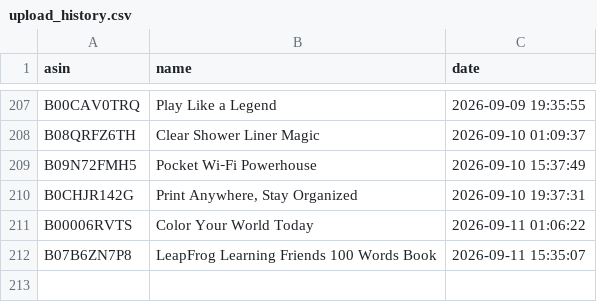
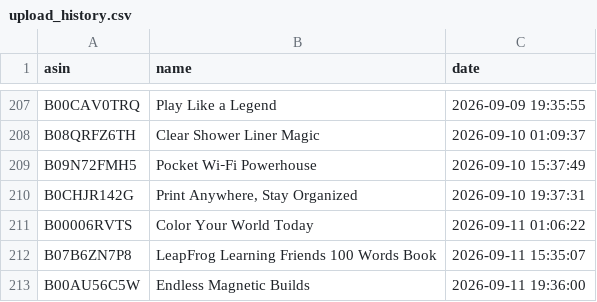
Before and after one commit to smartcartindiaofficial-coder/SmartCart-US, a CSV file: upload_history.csv, drawn as a sheet; only a part is shown, gaps mark what is left out.

```diff
--- a/upload_history.csv
+++ b/upload_history.csv
@@ -212 +212,2 @@ B00006RVTS,Color Your World Today,2026-09-11 01:06:22
 B07B6ZN7P8,LeapFrog Learning Friends 100 Words Book,2026-09-11 15:35:07
+B00AU56C5W,Endless Magnetic Builds,2026-09-11 19:36:00
```
Also changed, not shown: 19 other files.
